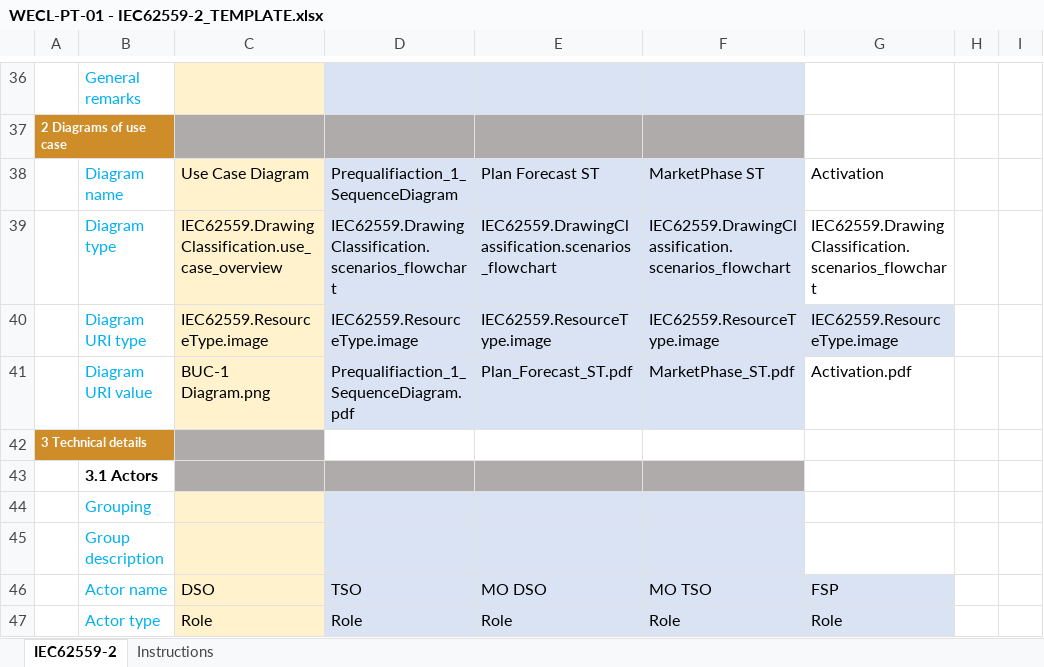
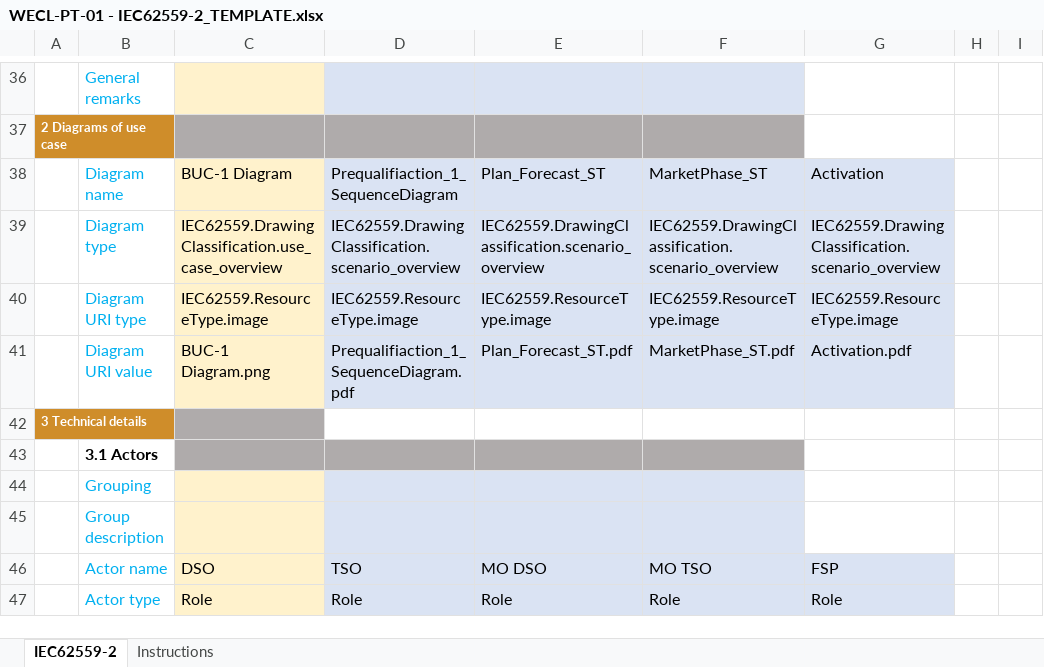
Before and after one commit to smart-grid-use-cases/excel2xml-input, an Excel workbook: excel-use-cases/OneNet/WECL-PT-01/WECL-PT-01 - IEC62559-2_TEMPLATE.xlsx, sheet IEC62559-2, drawn as a sheet; only a part is shown, gaps mark what is left out; values as stored, in another font and other column widths than the file's, no borders; the diff names each change by its address in the sheet, - before the commit and + after, or states it on an @@ line.

Commit message:
Add image metadata for OneNet/WECL-PT-*
Signed-off-by: Richard Marston <rmarston@eonerc.rwth-aachen.de>

```diff
--- a/excel-use-cases/OneNet/WECL-PT-01/WECL-PT-01 - IEC62559-2_TEMPLATE.xlsx (sheet IEC62559-2)
+++ b/excel-use-cases/OneNet/WECL-PT-01/WECL-PT-01 - IEC62559-2_TEMPLATE.xlsx (sheet IEC62559-2)
-C38: Use Case Diagram
+C38: BUC-1 Diagram
-E38: Plan Forecast ST
+E38: Plan_Forecast_ST
-F38: MarketPhase ST
+F38: MarketPhase_ST
-G38:G39 fill: none
+G38:G39 fill: #DAE3F3
-D39: IEC62559.DrawingClassification.scenarios_flowchart
+D39: IEC62559.DrawingClassification.scenario_overview
-E39: IEC62559.DrawingClassification.scenarios_flowchart
+E39: IEC62559.DrawingClassification.scenario_overview
-F39: IEC62559.DrawingClassification.scenarios_flowchart
+F39: IEC62559.DrawingClassification.scenario_overview
-G39: IEC62559.DrawingClassification.scenarios_flowchart
+G39: IEC62559.DrawingClassification.scenario_overview
-G41 fill: none
+G41 fill: #DAE3F3
```
Also changed, not shown: excel-use-cases/CROSSBOW/HLU02-UC02/CROSSBOW-UHL02-UC2.xlsx, excel-use-cases/OneNet/WECL-PT-02/WECL-PT-02 - IEC62559-2_TEMPLATE.xlsx, 1 other file.
